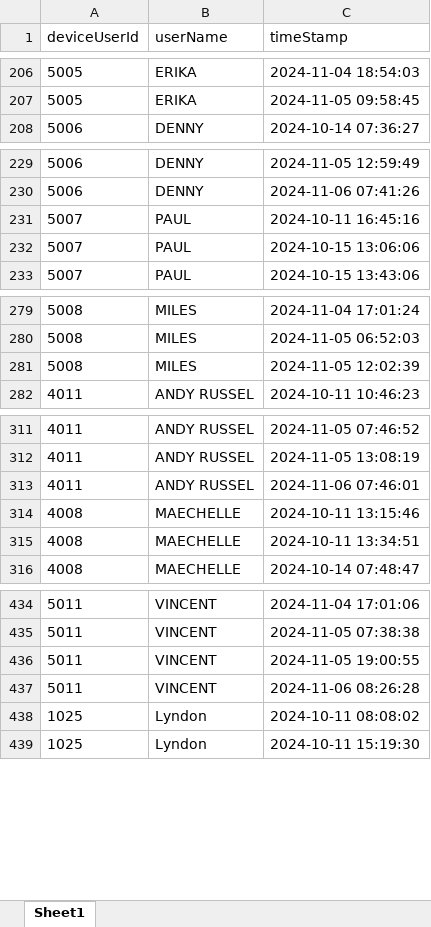
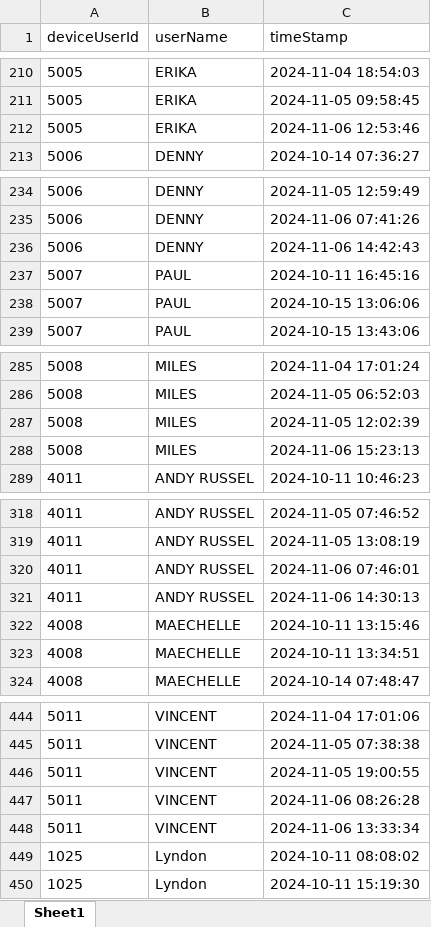
Before and after one commit to VincentTan8/biometric-script, an Excel workbook: logs.xlsx, sheet Sheet1, drawn as a sheet; only a part is shown, gaps mark what is left out; values as stored, in another font and other column widths than the file's, no borders; the diff covers the shown part only; the diff names each change by its address in the sheet, - before the commit and + after, or states it on an @@ line.

```diff
--- a/logs.xlsx (sheet Sheet1)
+++ b/logs.xlsx (sheet Sheet1)
+row 212: 5005 | ERIKA | 2024-11-06 12:53:46
+row 236: 5006 | DENNY | 2024-11-06 14:42:43
+row 288: 5008 | MILES | 2024-11-06 15:23:13
+row 321: 4011 | ANDY RUSSEL | 2024-11-06 14:30:13
+row 448: 5011 | VINCENT | 2024-11-06 13:33:34
```
Also changed, not shown: 16 added rows and 5 edited cells elsewhere in this sheet, 3 other files.
